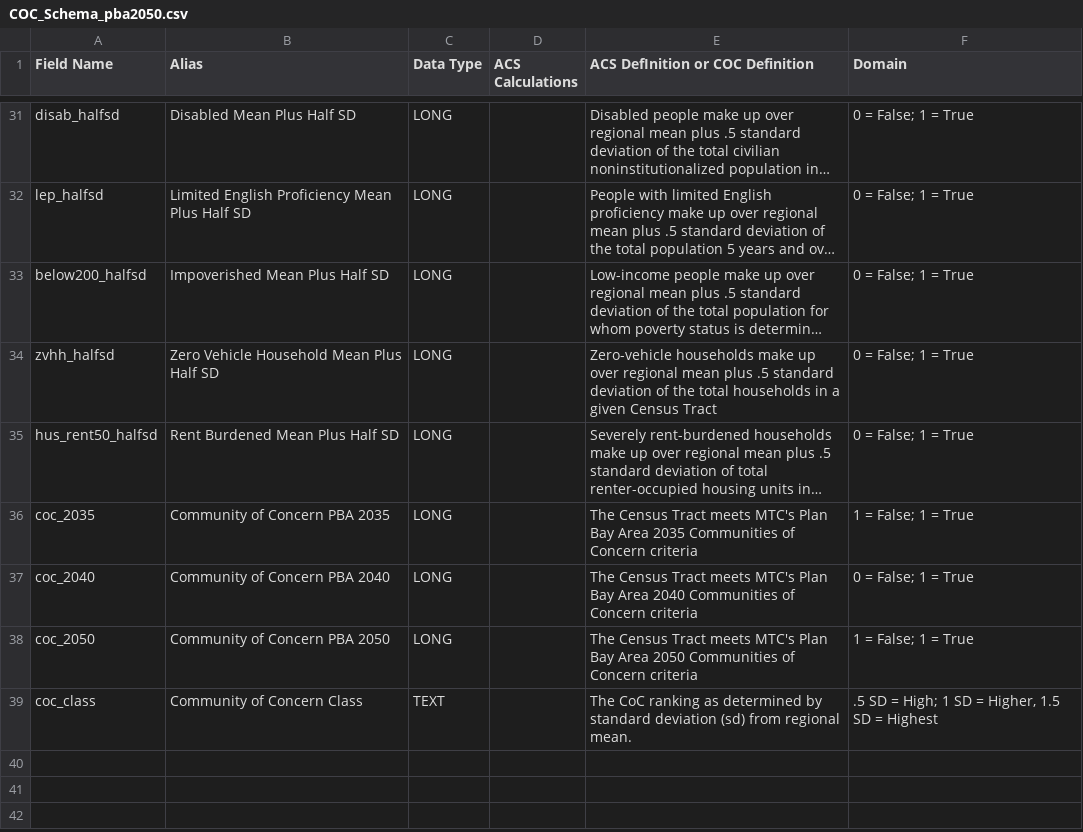
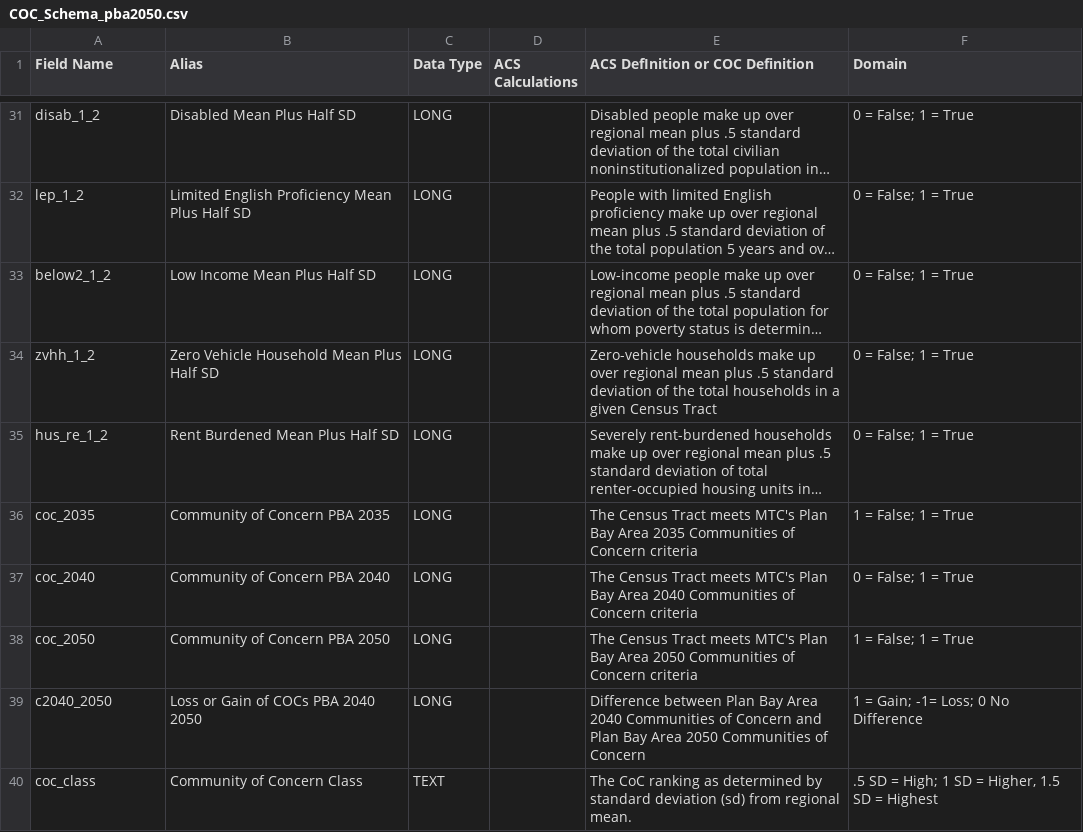
Before and after one commit to BayAreaMetro/Spatial-Analysis-Mapping-Projects, a CSV file: Project-Documentation/Communities-of-Concern/Data/COC_Schema_pba2050.csv, drawn as a sheet; only a part is shown, gaps mark what is left out; long unchanged cells end in …; the diff covers the shown part only; the diff names each change by its address in the sheet, - before the commit and + after, or states it on an @@ line.

```diff
--- a/Project-Documentation/Communities-of-Concern/Data/COC_Schema_pba2050.csv
+++ b/Project-Documentation/Communities-of-Concern/Data/COC_Schema_pba2050.csv
-A31 (Field Name): disab_halfsd
+A31 (Field Name): disab_1_2
-A32 (Field Name): lep_halfsd
+A32 (Field Name): lep_1_2
-A33 (Field Name): below200_halfsd
+A33 (Field Name): below2_1_2
-B33 (Alias): Impoverished Mean Plus Half SD
+B33 (Alias): Low Income Mean Plus Half SD
-A34 (Field Name): zvhh_halfsd
+A34 (Field Name): zvhh_1_2
-A35 (Field Name): hus_rent50_halfsd
+A35 (Field Name): hus_re_1_2
+row 39: c2040_2050 | Loss or Gain of COCs PBA 2040 2050 | LONG |  | Difference between Plan Bay Area 2040 Communities of Concern and Plan Bay Area 2050 Communities of Concern | 1 = Gain; -1= Loss; 0 No Difference
```
Also changed, not shown: 17 edited cells elsewhere in this file.
